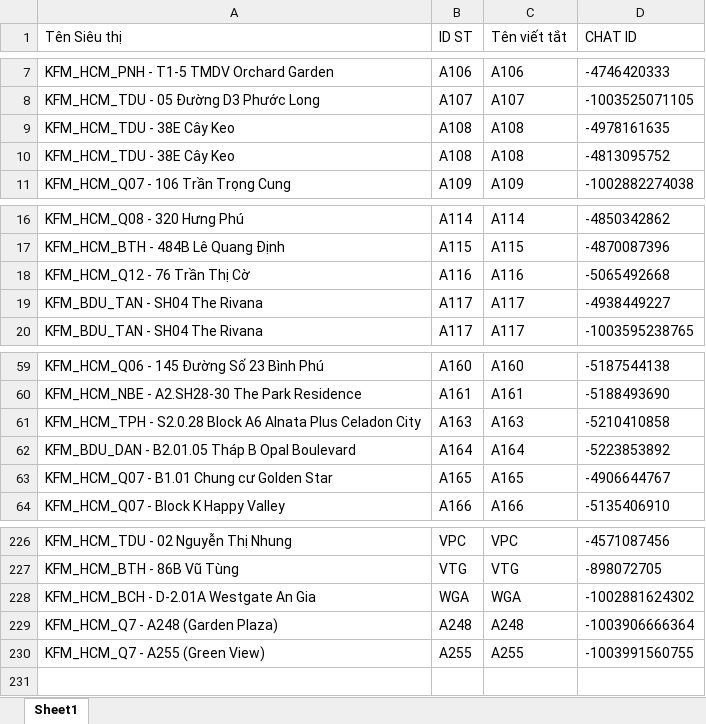
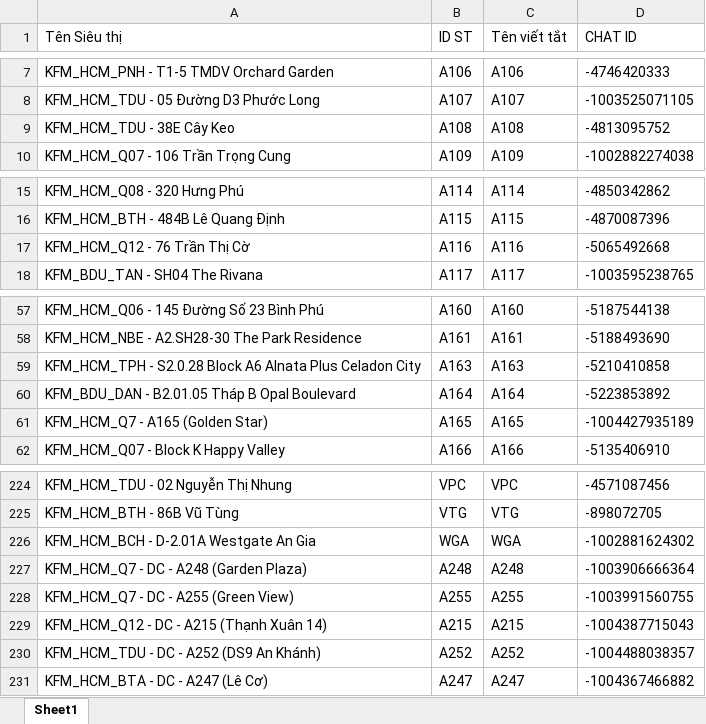
Before and after one commit to aresphamha/Doi_Soat_Dong_Mat, an Excel workbook: SPAM_PHIEU_CHUYEN/CHI TIẾT MÁT/Danh sách Siêu thị.xlsx, sheet Sheet1, drawn as a sheet; only a part is shown, gaps mark what is left out; values as stored, in another font and other column widths than the file's, no borders; removed rows and columns are numbered as before the commit, all else as after; the diff names each change by its address in the sheet, - before the commit and + after, or states it on an @@ line.

```diff
--- a/SPAM_PHIEU_CHUYEN/CHI TIẾT MÁT/Danh sách Siêu thị.xlsx (sheet Sheet1)
+++ b/SPAM_PHIEU_CHUYEN/CHI TIẾT MÁT/Danh sách Siêu thị.xlsx (sheet Sheet1)
-row 9: KFM_HCM_TDU - 38E Cây Keo | A108 | A108 | -4978161635
-row 19: KFM_BDU_TAN - SH04 The Rivana | A117 | A117 | -4938449227
-A61 (Tên Siêu thị): KFM_HCM_Q07 - B1.01 Chung cư Golden Star
+A61 (Tên Siêu thị): KFM_HCM_Q7 - A165 (Golden Star)
-D61 (CHAT ID): -4906644767
+D61 (CHAT ID): -1004427935189
-A227 (Tên Siêu thị): KFM_HCM_Q7 - A248 (Garden Plaza)
+A227 (Tên Siêu thị): KFM_HCM_Q7 - DC - A248 (Garden Plaza)
-A228 (Tên Siêu thị): KFM_HCM_Q7 - A255 (Green View)
+A228 (Tên Siêu thị): KFM_HCM_Q7 - DC - A255 (Green View)
+row 229: KFM_HCM_Q12 - DC - A215 (Thạnh Xuân 14) | A215 | A215 | -1004387715043
+row 230: KFM_HCM_TDU - DC - A252 (DS9 An Khánh) | A252 | A252 | -1004488038357
+row 231: KFM_HCM_BTA - DC - A247 (Lê Cơ) | A247 | A247 | -1004367466882
```
Also changed, not shown: SPAM_PHIEU_CHUYEN/CONFIG_DATA/Danh sách Siêu thị_DONG_MAT.xlsx, SPAM_PHIEU_CHUYEN/CONFIG_DATA/Danh sách Siêu thị_RAU_CU.xlsx, 13 other files.
